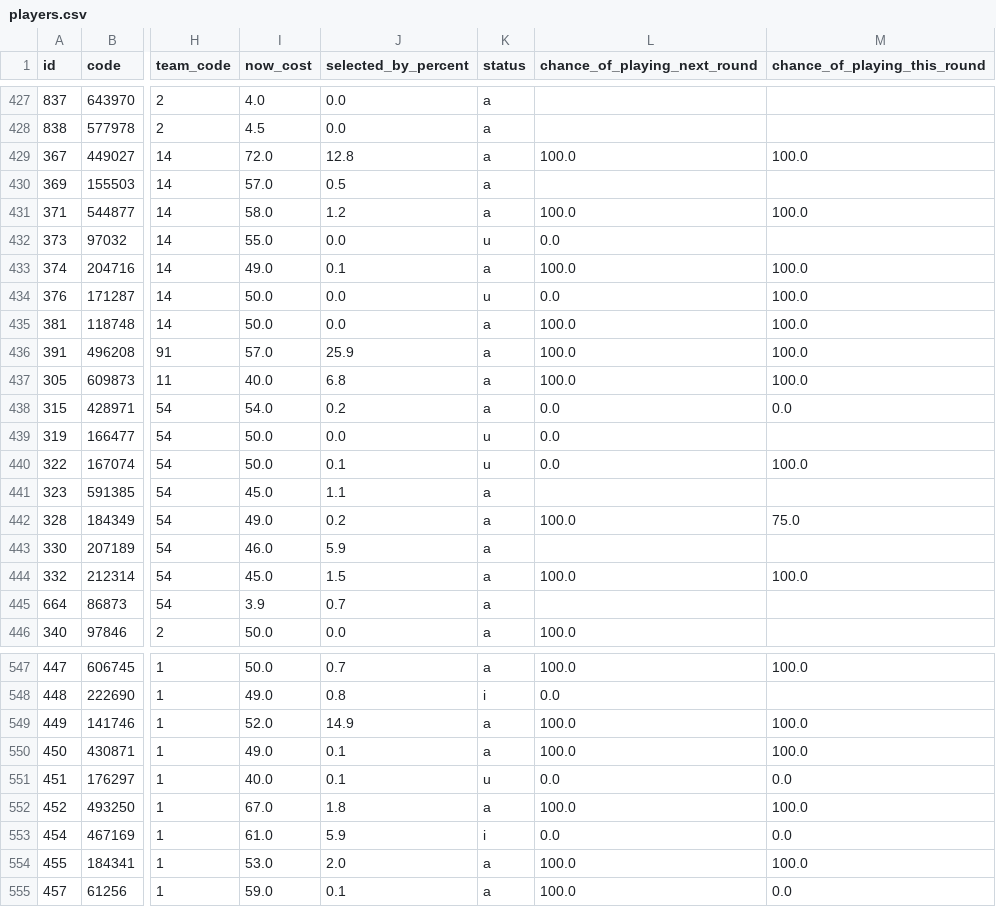
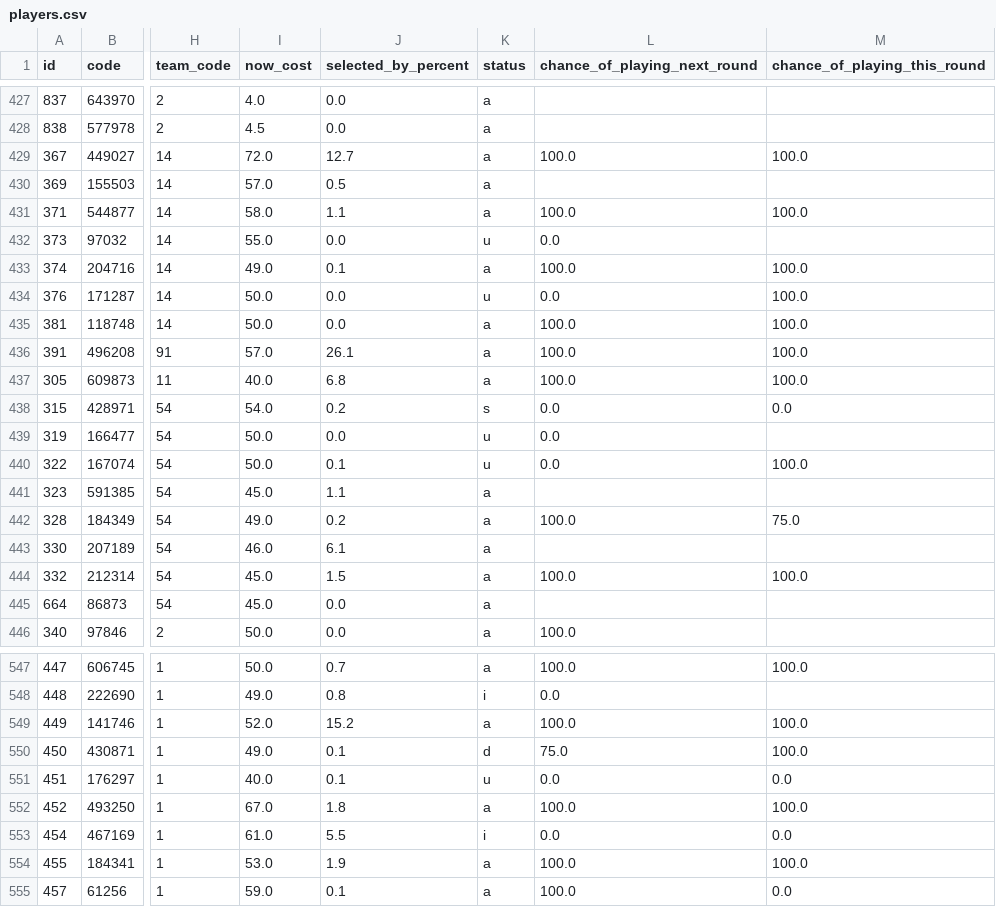
Before and after one commit to quocanhdayyy/footballmanager, a CSV file: data/players.csv, drawn as a sheet; only a part is shown, gaps mark what is left out; the diff covers the shown part only; the diff names each change by its address in the sheet, - before the commit and + after, or states it on an @@ line.

```diff
--- a/data/players.csv
+++ b/data/players.csv
-J429 (selected_by_percent): 12.8
+J429 (selected_by_percent): 12.7
-J431 (selected_by_percent): 1.2
+J431 (selected_by_percent): 1.1
-J436 (selected_by_percent): 25.9
+J436 (selected_by_percent): 26.1
-K438 (status): a
+K438 (status): s
-J443 (selected_by_percent): 5.9
+J443 (selected_by_percent): 6.1
-I445 (now_cost): 3.9
+I445 (now_cost): 45.0
-J445 (selected_by_percent): 0.7
+J445 (selected_by_percent): 0.0
-J549 (selected_by_percent): 14.9
+J549 (selected_by_percent): 15.2
-K550 (status): a
+K550 (status): d
-L550 (chance_of_playing_next_round): 100.0
+L550 (chance_of_playing_next_round): 75.0
-J553 (selected_by_percent): 5.9
+J553 (selected_by_percent): 5.5
-J554 (selected_by_percent): 2.0
+J554 (selected_by_percent): 1.9
```
Also changed, not shown: 90 edited cells elsewhere in this file, data/processed/squad_snapshot.csv.
